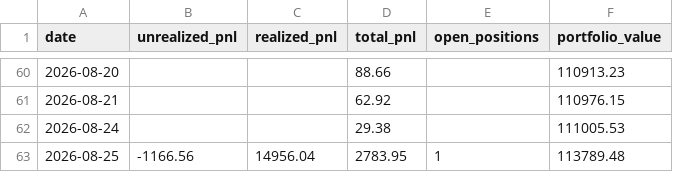
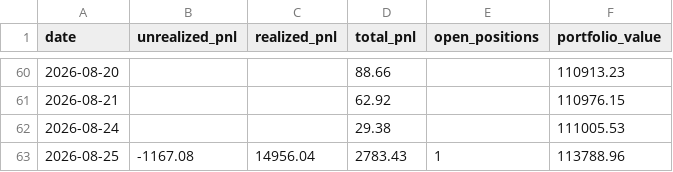
Before and after one commit to Southpaw3234/Quant-Terminal, a CSV file: data/predictions/pnl_history.csv, drawn as a sheet; only a part is shown, gaps mark what is left out.

```diff
--- a/data/predictions/pnl_history.csv
+++ b/data/predictions/pnl_history.csv
@@ -62,2 +62,2 @@ date,unrealized_pnl,realized_pnl,total_pnl,open_positions,portfolio_value
 2026-08-24,,,29.38,,111005.53
-2026-08-25,-1166.56,14956.04,2783.95,1,113789.48
+2026-08-25,-1167.08,14956.04,2783.43,1,113788.96
```
Also changed, not shown: 4 other files.
